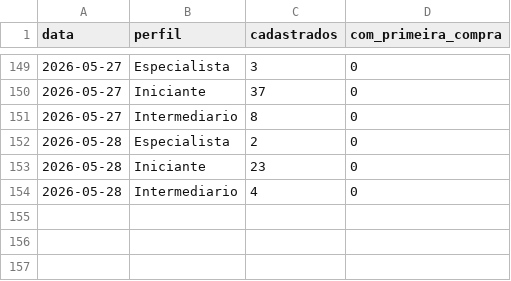
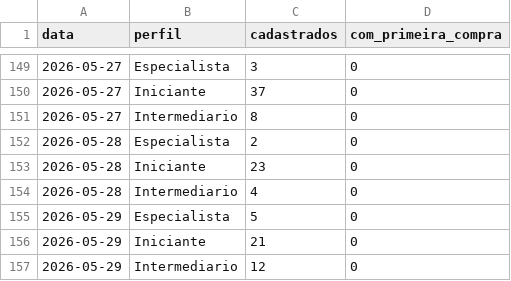
Before and after one commit to biancafnunes/resellers-grid, a CSV file: perfilamento_daily.csv, drawn as a sheet; only a part is shown, gaps mark what is left out.

```diff
--- a/perfilamento_daily.csv
+++ b/perfilamento_daily.csv
@@ -154 +154,4 @@ data,perfil,cadastrados,com_primeira_compra
 2026-05-28,Intermediario,4,0
+2026-05-29,Especialista,5,0
+2026-05-29,Iniciante,21,0
+2026-05-29,Intermediario,12,0
```
Also changed, not shown: daily_device_orders.csv, daily_leads.csv, 8 other files.
